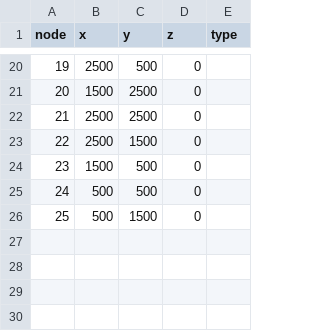
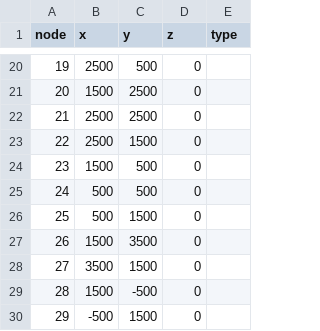
Before and after one commit to tim-lemm/code_these, a CSV file: config/nodes_small_grid_3.csv, drawn as a sheet; only a part is shown, gaps mark what is left out; the diff names each change by its address in the sheet, - before the commit and + after, or states it on an @@ line.

```diff
--- a/config/nodes_small_grid_3.csv
+++ b/config/nodes_small_grid_3.csv
+row 27: 26 | 1500 | 3500 | 0
+row 28: 27 | 3500 | 1500 | 0
+row 29: 28 | 1500 | -500 | 0
+row 30: 29 | -500 | 1500 | 0
```
Also changed, not shown: config/edges_small_grid_2.csv, config/edges_small_grid_3.csv, 7 other files.
